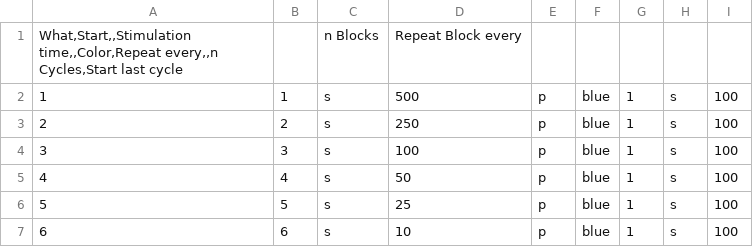
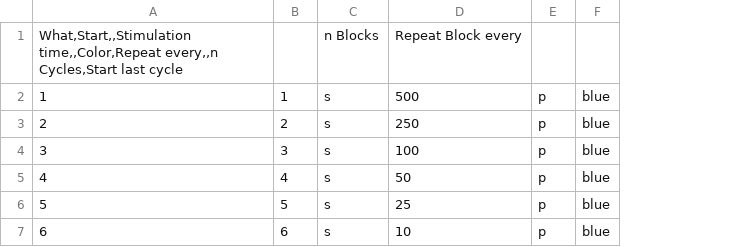
Before and after one commit to alandolt/LITOS, a CSV file: Software/data/conf/Demo2.csv, drawn as a sheet; the diff names each change by its address in the sheet, - before the commit and + after, or states it on an @@ line.

Commit message:
Addition of adapted demo code + change message block

```diff
--- a/Software/data/conf/Demo2.csv
+++ b/Software/data/conf/Demo2.csv
-column G, rows 2-7: all 1
-column H, rows 2-7: all s
-column I, rows 2-7: all 100
```
Also changed, not shown: 4 other files.
